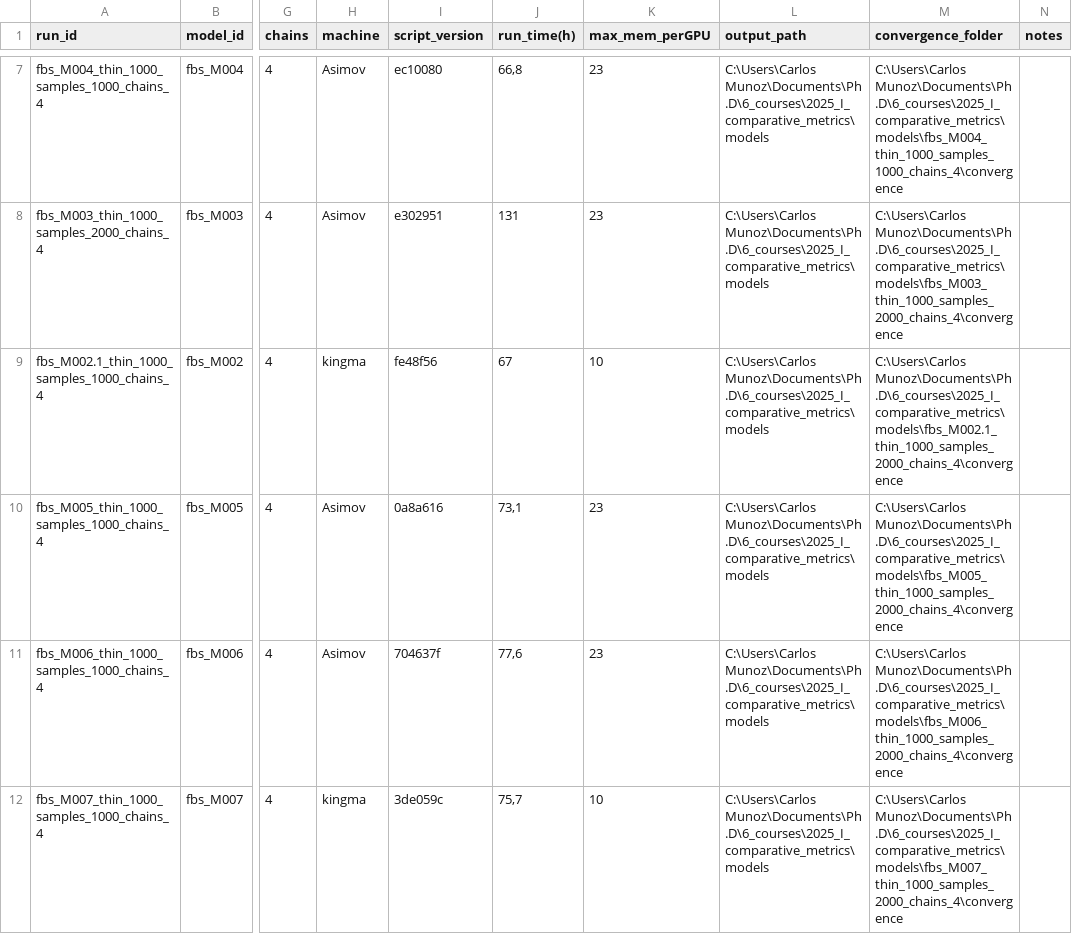
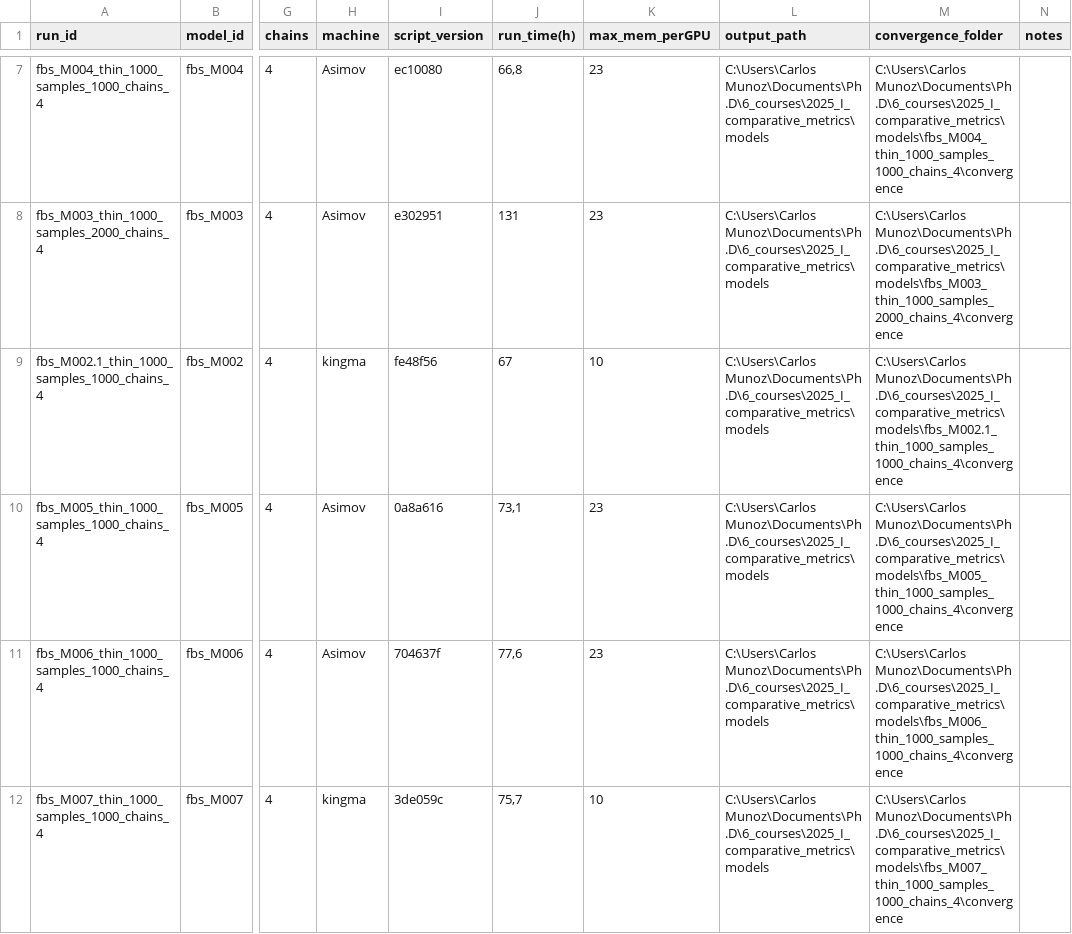
Before and after one commit to cmunozr/2025_I_comparative_metrics, a CSV file: experiments_log/run_log.csv, drawn as a sheet; only a part is shown, gaps mark what is left out; the diff covers the shown part only; the diff names each change by its address in the sheet, - before the commit and + after, or states it on an @@ line.

```diff
--- a/experiments_log/run_log.csv
+++ b/experiments_log/run_log.csv
-M9 (convergence_folder): C:\Users\Carlos Munoz\Documents\Ph.D\6_courses\2025_I_comparative_metrics\models\fbs_M002.1_thin_1000_samples_2000_chains_4\convergence
+M9 (convergence_folder): C:\Users\Carlos Munoz\Documents\Ph.D\6_courses\2025_I_comparative_metrics\models\fbs_M002.1_thin_1000_samples_1000_chains_4\convergence
-M10 (convergence_folder): C:\Users\Carlos Munoz\Documents\Ph.D\6_courses\2025_I_comparative_metrics\models\fbs_M005_thin_1000_samples_2000_chains_4\convergence
+M10 (convergence_folder): C:\Users\Carlos Munoz\Documents\Ph.D\6_courses\2025_I_comparative_metrics\models\fbs_M005_thin_1000_samples_1000_chains_4\convergence
-M11 (convergence_folder): C:\Users\Carlos Munoz\Documents\Ph.D\6_courses\2025_I_comparative_metrics\models\fbs_M006_thin_1000_samples_2000_chains_4\convergence
+M11 (convergence_folder): C:\Users\Carlos Munoz\Documents\Ph.D\6_courses\2025_I_comparative_metrics\models\fbs_M006_thin_1000_samples_1000_chains_4\convergence
-M12 (convergence_folder): C:\Users\Carlos Munoz\Documents\Ph.D\6_courses\2025_I_comparative_metrics\models\fbs_M007_thin_1000_samples_2000_chains_4\convergence
+M12 (convergence_folder): C:\Users\Carlos Munoz\Documents\Ph.D\6_courses\2025_I_comparative_metrics\models\fbs_M007_thin_1000_samples_1000_chains_4\convergence
```
Also changed, not shown: 2 added rows and 6 edited cells elsewhere in this file, experiments_log/model_definition_log.csv, 7 other files.
